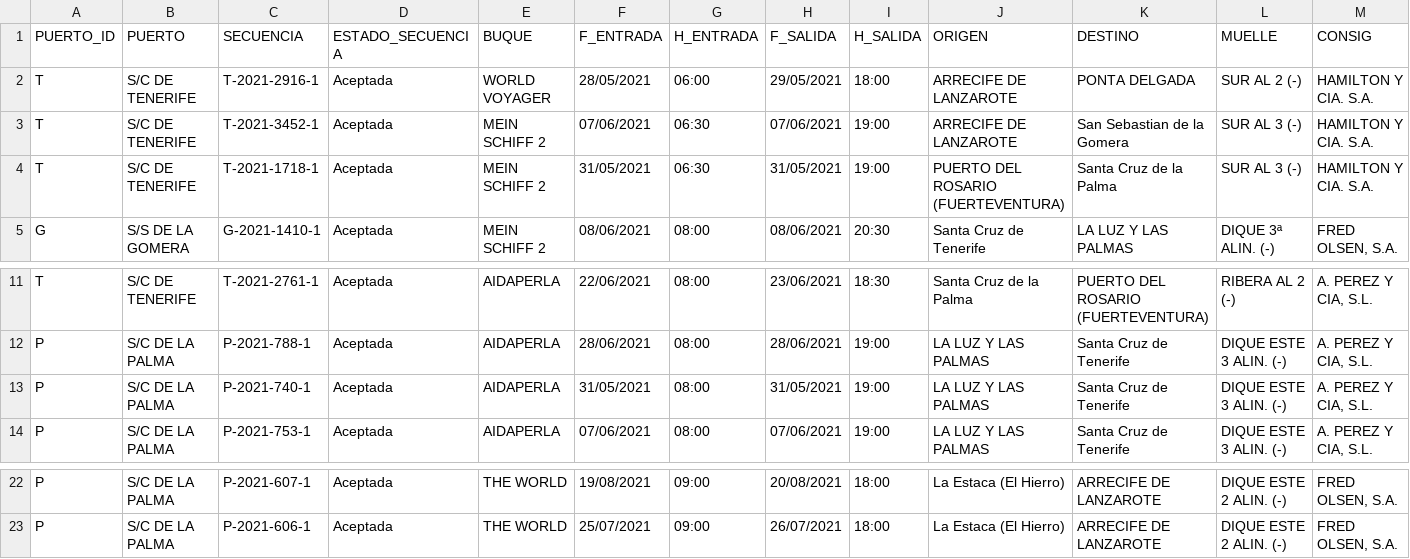
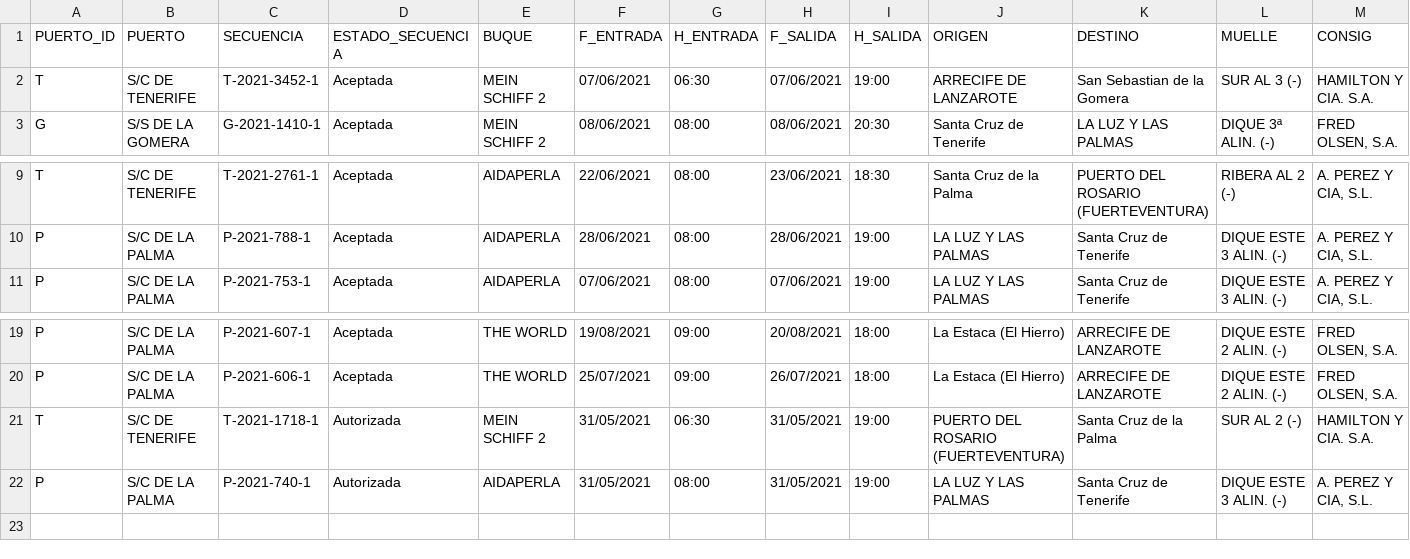
Before and after one commit to Robaina/crucerosTenerife, a CSV file: crucerosprevistos_Tenerife.csv, drawn as a sheet; only a part is shown, gaps mark what is left out; removed rows and columns are numbered as before the commit, all else as after; rows hold the shown columns only; the diff names each change by its address in the sheet, - before the commit and + after, or states it on an @@ line.

Commit message:
"Update data"

```diff
--- a/crucerosprevistos_Tenerife.csv
+++ b/crucerosprevistos_Tenerife.csv
-row 2: T | S/C DE TENERIFE | T-2021-2916-1 | Aceptada | WORLD VOYAGER | 28/05/2021 | 06:00 | 29/05/2021 | 18:00 | ARRECIFE DE LANZAROTE | PONTA DELGADA | SUR AL 2 (-) | HAMILTON Y CIA. S.A.
-row 4: T | S/C DE TENERIFE | T-2021-1718-1 | Aceptada | MEIN SCHIFF 2 | 31/05/2021 | 06:30 | 31/05/2021 | 19:00 | PUERTO DEL ROSARIO (FUERTEVENTURA) | Santa Cruz de la Palma | SUR AL 3 (-) | HAMILTON Y CIA. S.A.
-row 13: P | S/C DE LA PALMA | P-2021-740-1 | Aceptada | AIDAPERLA | 31/05/2021 | 08:00 | 31/05/2021 | 19:00 | LA LUZ Y LAS PALMAS | Santa Cruz de Tenerife | DIQUE ESTE 3 ALIN. (-) | A. PEREZ Y CIA, S.L.
+row 21: T | S/C DE TENERIFE | T-2021-1718-1 | Autorizada | MEIN SCHIFF 2 | 31/05/2021 | 06:30 | 31/05/2021 | 19:00 | PUERTO DEL ROSARIO (FUERTEVENTURA) | Santa Cruz de la Palma | SUR AL 2 (-) | HAMILTON Y CIA. S.A.
+row 22: P | S/C DE LA PALMA | P-2021-740-1 | Autorizada | AIDAPERLA | 31/05/2021 | 08:00 | 31/05/2021 | 19:00 | LA LUZ Y LAS PALMAS | Santa Cruz de Tenerife | DIQUE ESTE 3 ALIN. (-) | A. PEREZ Y CIA, S.L.
```
